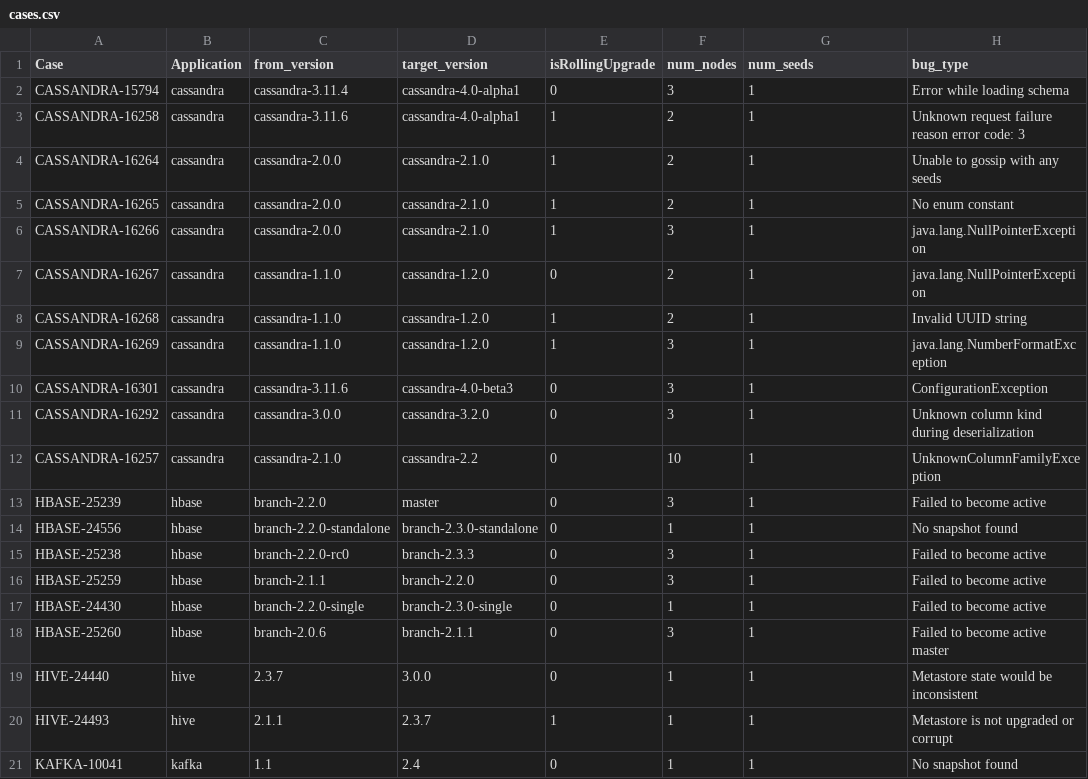
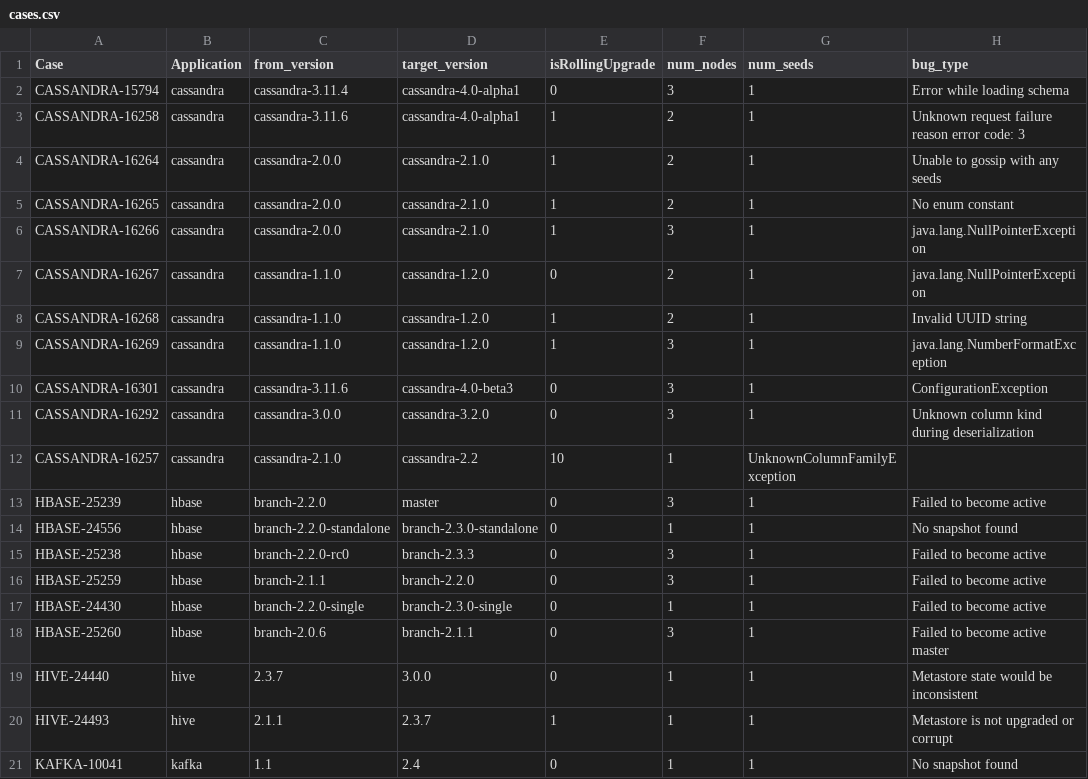
Before and after one commit to Claudenw/DUPTester, a CSV file: src/cases.csv, drawn as a sheet.

```diff
--- a/src/cases.csv
+++ b/src/cases.csv
@@ -11,3 +11,3 @@ CASSANDRA-16301,cassandra,cassandra-3.11.6,cassandra-4.0-beta3,0,3,1,Configurati
 CASSANDRA-16292,cassandra,cassandra-3.0.0,cassandra-3.2.0,0,3,1,Unknown column kind during deserialization
-CASSANDRA-16257,cassandra,cassandra-2.1.0,cassandra-2.2,0,10,1,UnknownColumnFamilyException
+CASSANDRA-16257,cassandra,cassandra-2.1.0,cassandra-2.2,10,1,UnknownColumnFamilyException
 HBASE-25239,hbase,branch-2.2.0,master,0,3,1,Failed to become active
```
Also changed, not shown: 1 other file.
